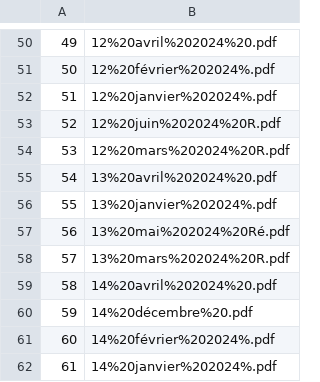
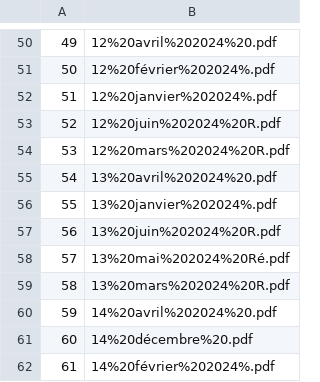
Before and after one commit to Valexandre/ponctualite_sncf, a CSV file: data/fichiersdejadispo.csv, drawn as a sheet; only a part is shown, gaps mark what is left out; the shorter side is filled out with more unchanged rows; addresses are those after the commit; the diff names each change by its address in the sheet, - before the commit and + after, or states it on an @@ line.

```diff
--- a/data/fichiersdejadispo.csv
+++ b/data/fichiersdejadispo.csv
+row 57: 56 | 13%20juin%202024%20R.pdf
@@ column A renumbered from row 58 down @@
```
Also changed, not shown: 2 other files.
